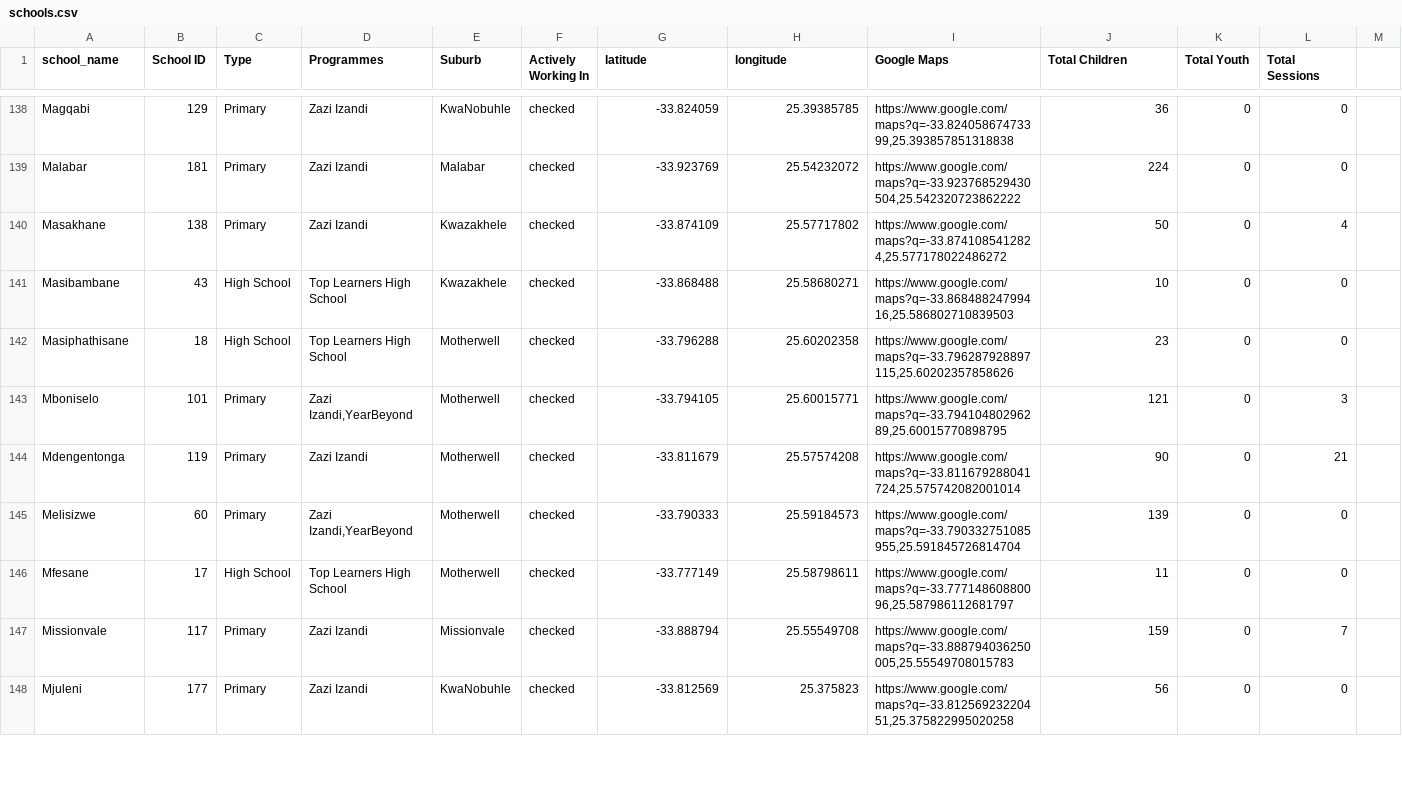
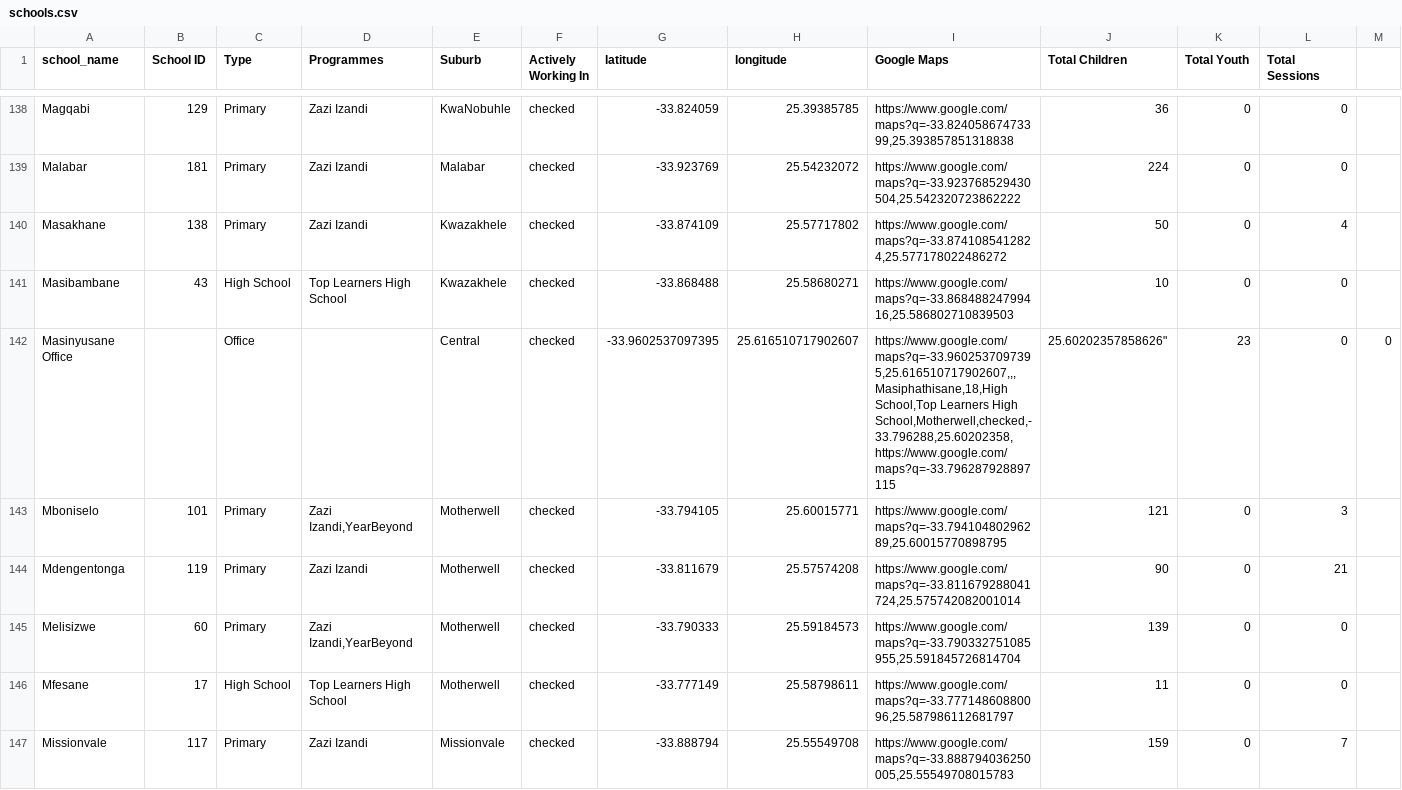
Before and after one commit to zama-a11y/school-finder, a CSV file: schools.csv, drawn as a sheet; only a part is shown, gaps mark what is left out; the shorter side is filled out with more unchanged rows; removed rows and columns are numbered as before the commit, all else as after; ↵ is a line break in a cell; the diff names each change by its address in the sheet, - before the commit and + after, or states it on an @@ line.

Commit message:
Update schools.csv

```diff
--- a/schools.csv
+++ b/schools.csv
-row 142: Masiphathisane | 18 | High School | Top Learners High School | Motherwell | checked | -33.796288 | 25.60202358 | https://www.google.com/maps?q=-33.796287928897115,25.60202357858626 | 23 | 0 | 0
+row 142: Masinyusane Office |  | Office |  | Central | checked | -33.9602537097395 | 25.616510717902607 | https://www.google.com/maps?q=-33.9602537097395,25.616510717902607,,, ↵ Masiphathisane,18,High School,Top Learners High School,Motherwell,checked,-33.796288,25.60202358,https://www.google.com/maps?q=-33.796287928897115 | 25.60202357858626" | 23 | 0 | 0
```
